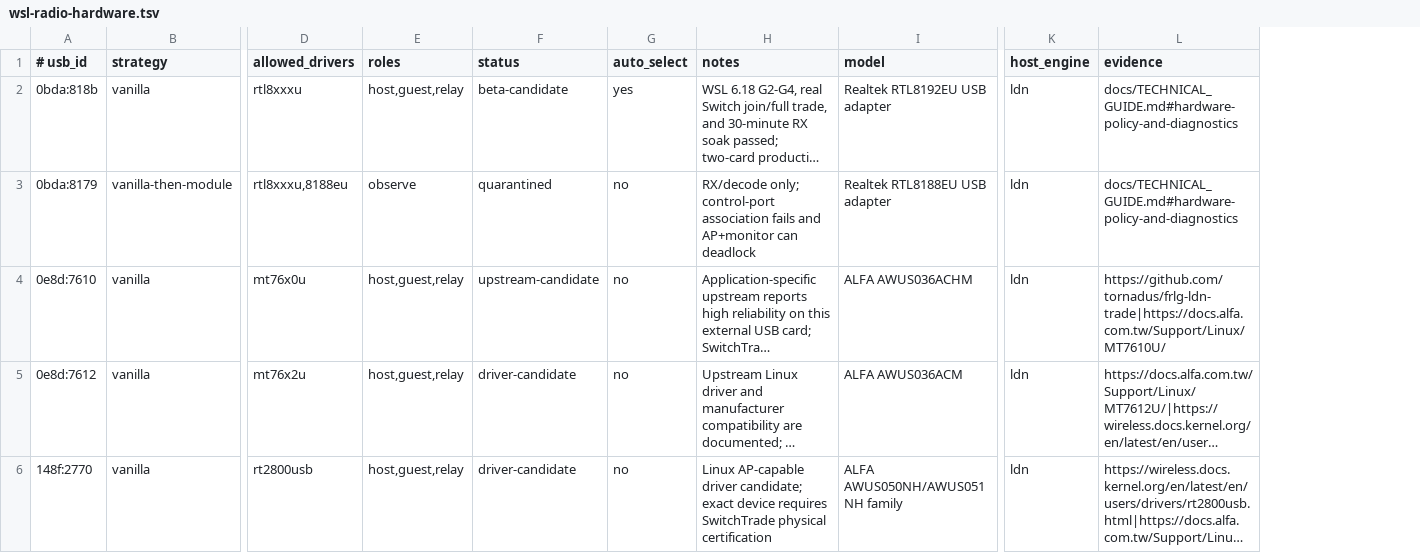
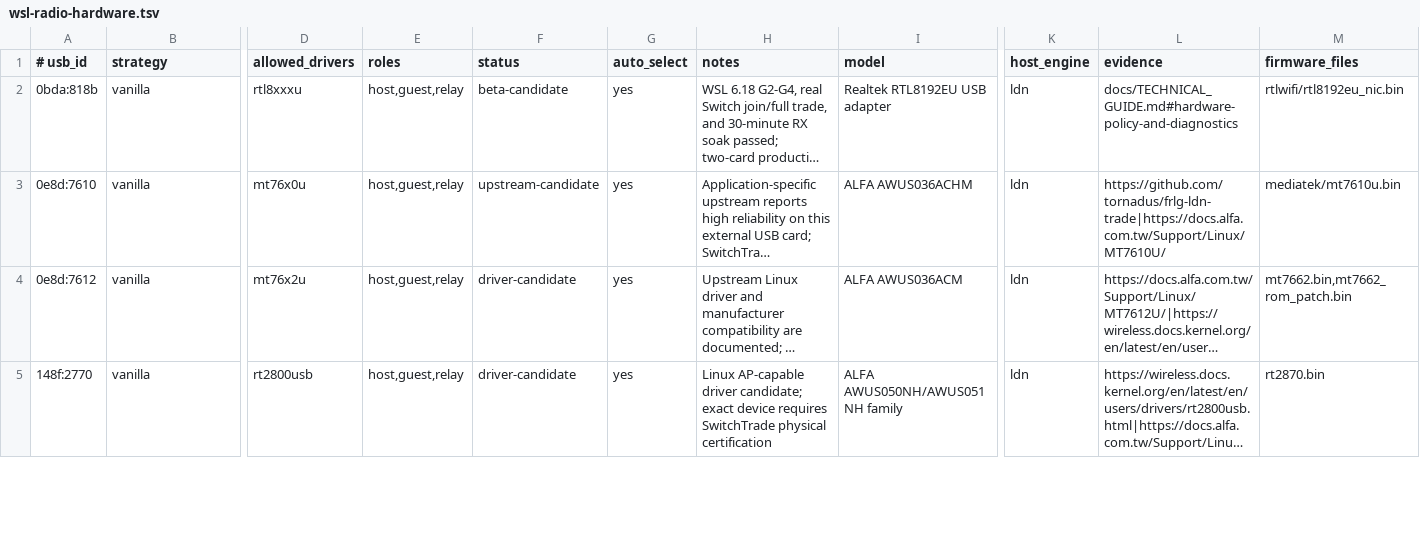
Before and after one commit to mwl313/mwl-SwitchTrade, a TSV file: config/wsl-radio-hardware.tsv, drawn as a sheet; only a part is shown, gaps mark what is left out; long unchanged cells end in …; removed rows and columns are numbered as before the commit, all else as after; rows hold the shown columns only; the diff covers the shown part only; the diff names each change by its address in the sheet, - before the commit and + after, or states it on an @@ line.

Commit message:
feat: expand hardware profiles and prepare beta 0.2.20

```diff
--- a/config/wsl-radio-hardware.tsv
+++ b/config/wsl-radio-hardware.tsv
+column M (firmware_files), rows 2-5: rtlwifi/rtl8192eu_nic.bin | mediatek/mt7610u.bin | mt7662.bin,mt7662_rom_patch.bin | rt2870.bin
-row 3: 0bda:8179 | vanilla-then-module | rtl8xxxu,8188eu | observe | quarantined | no | RX/decode only; control-port association fails and AP+monitor can deadlock | Realtek RTL8188EU USB adapter | ldn | docs/TECHNICAL_GUIDE.md#hardware-policy-and-diagnostics
-G3:G5 (auto_select): no
+G3:G5 (auto_select): yes
```
Also changed, not shown: 1 removed row and 3 edited cells elsewhere in this file, 42 other files.
